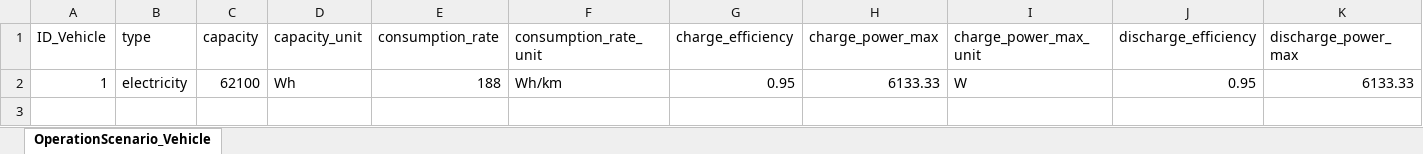
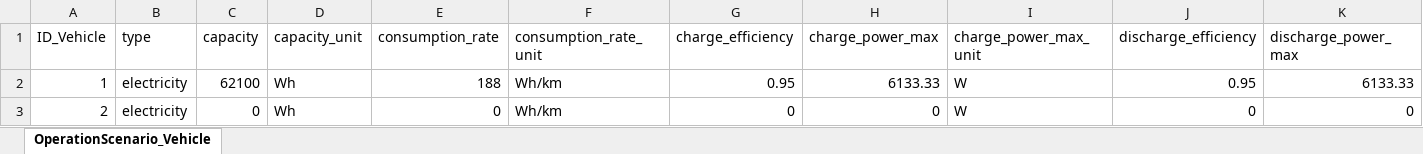
Before and after one commit to H2020-newTRENDs/FLEX, an Excel workbook: data/input/Scenario_Component_Vehicle.xlsx, sheet OperationScenario_Vehicle, drawn as a sheet; only a part is shown; values as stored, in another font and other column widths than the file's, no borders; table styles not drawn; rows hold the shown columns only; the diff names each change by its address in the sheet, - before the commit and + after, or states it on an @@ line.

Commit message:
changed some settings in the input xlsx to make the model feasable! it is still infeasable with EV

```diff
--- a/data/input/Scenario_Component_Vehicle.xlsx (sheet OperationScenario_Vehicle)
+++ b/data/input/Scenario_Component_Vehicle.xlsx (sheet OperationScenario_Vehicle)
+row 3: 2 | electricity | 0 | Wh | 0 | Wh/km | 0 | 0 | W | 0 | 0
```
Also changed, not shown: data/input/Scenario_Component_Behavior.xlsx, 1 other file.
